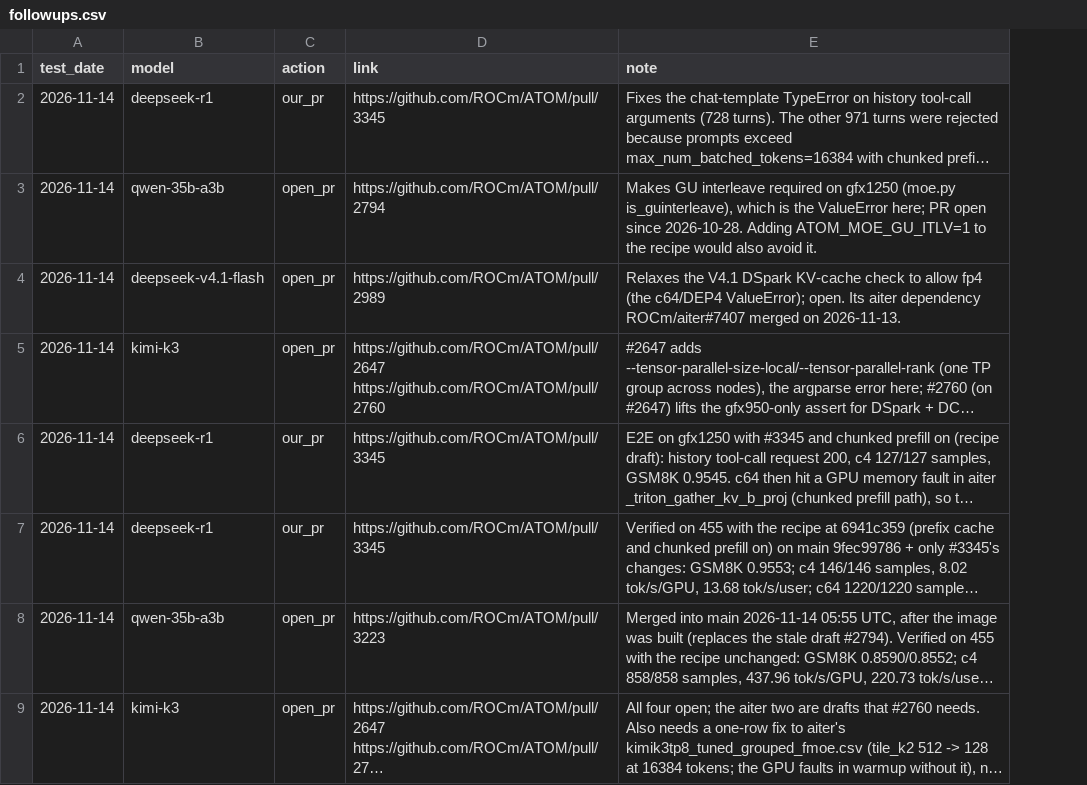
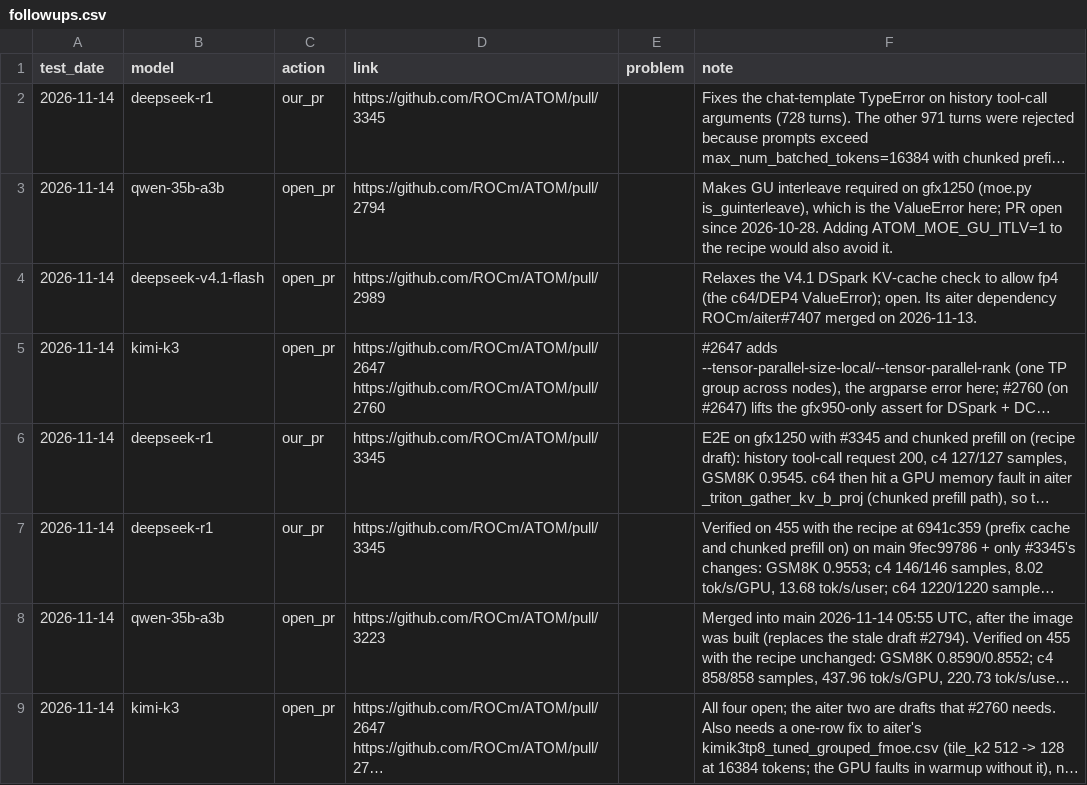
Before and after one commit to ROCm/ATOM, a CSV file: recipes/455-CI/followups.csv, drawn as a sheet; only a part is shown; long unchanged cells end in …; the diff covers the shown part only; the diff names each change by its address in the sheet, - before the commit and + after, or states it on an @@ line.

```diff
--- a/recipes/455-CI/followups.csv
+++ b/recipes/455-CI/followups.csv
+column E (problem), empty
```
Also changed, not shown: 4 added rows elsewhere in this file, recipes/455-CI/pending_fixes.csv, recipes/455-CI/tools/examples/followups.csv, 13 other files.
